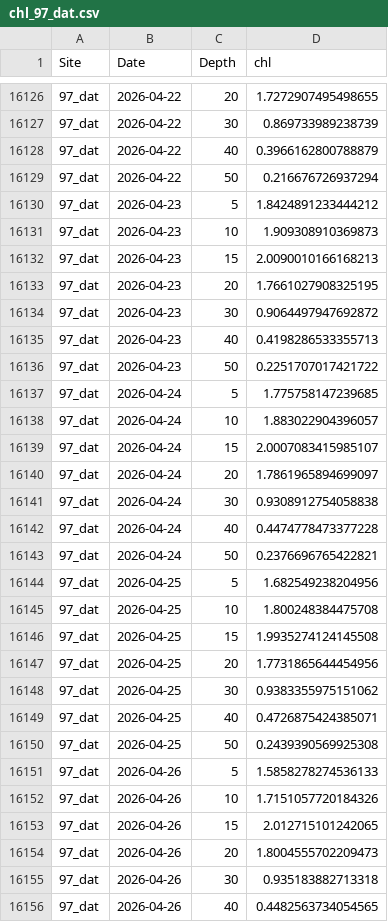
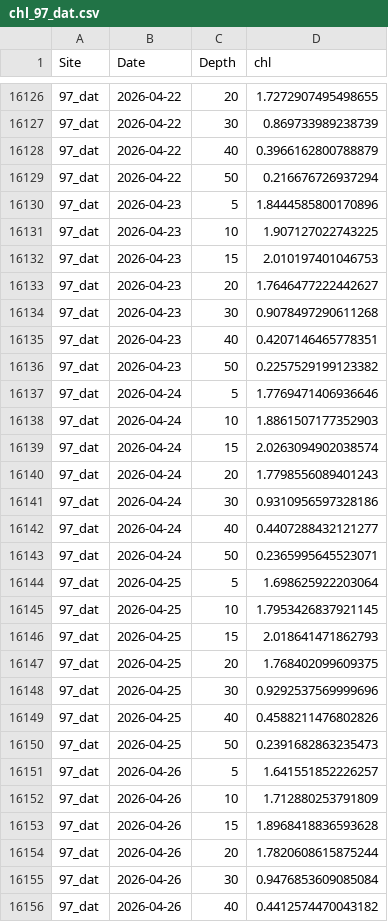
Before and after one commit to sharkbot952/temp_test5, a CSV file: data/cmem/chl/chl_97_dat.csv, drawn as a sheet; only a part is shown, gaps mark what is left out; the diff covers the shown part only.

```diff
--- a/data/cmem/chl/chl_97_dat.csv
+++ b/data/cmem/chl/chl_97_dat.csv
@@ -16129,28 +16129,28 @@
 97_dat,2026-04-22,50,0.216676726937294
-97_dat,2026-04-23,5,1.8424891233444212
-97_dat,2026-04-23,10,1.909308910369873
-97_dat,2026-04-23,15,2.0090010166168213
-97_dat,2026-04-23,20,1.7661027908325195
-97_dat,2026-04-23,30,0.9064497947692872
-97_dat,2026-04-23,40,0.4198286533355713
-97_dat,2026-04-23,50,0.2251707017421722
-97_dat,2026-04-24,5,1.775758147239685
-97_dat,2026-04-24,10,1.883022904396057
-97_dat,2026-04-24,15,2.0007083415985107
-97_dat,2026-04-24,20,1.7861965894699097
-97_dat,2026-04-24,30,0.9308912754058838
-97_dat,2026-04-24,40,0.4474778473377228
-97_dat,2026-04-24,50,0.2376696765422821
-97_dat,2026-04-25,5,1.682549238204956
-97_dat,2026-04-25,10,1.800248384475708
-97_dat,2026-04-25,15,1.9935274124145508
-97_dat,2026-04-25,20,1.7731865644454956
-97_dat,2026-04-25,30,0.9383355975151062
-97_dat,2026-04-25,40,0.4726875424385071
-97_dat,2026-04-25,50,0.2439390569925308
-97_dat,2026-04-26,5,1.5858278274536133
-97_dat,2026-04-26,10,1.7151057720184326
-97_dat,2026-04-26,15,2.012715101242065
-97_dat,2026-04-26,20,1.8004555702209473
-97_dat,2026-04-26,30,0.935183882713318
-97_dat,2026-04-26,40,0.4482563734054565
+97_dat,2026-04-23,5,1.8444585800170896
+97_dat,2026-04-23,10,1.907127022743225
+97_dat,2026-04-23,15,2.010197401046753
+97_dat,2026-04-23,20,1.7646477222442627
+97_dat,2026-04-23,30,0.9078497290611268
+97_dat,2026-04-23,40,0.4207146465778351
+97_dat,2026-04-23,50,0.2257529199123382
+97_dat,2026-04-24,5,1.7769471406936646
+97_dat,2026-04-24,10,1.8861507177352903
+97_dat,2026-04-24,15,2.0263094902038574
+97_dat,2026-04-24,20,1.7798556089401243
+97_dat,2026-04-24,30,0.9310956597328186
+97_dat,2026-04-24,40,0.4407288432121277
+97_dat,2026-04-24,50,0.2365995645523071
+97_dat,2026-04-25,5,1.698625922203064
+97_dat,2026-04-25,10,1.7953426837921145
+97_dat,2026-04-25,15,2.018641471862793
+97_dat,2026-04-25,20,1.768402099609375
+97_dat,2026-04-25,30,0.9292537569999696
+97_dat,2026-04-25,40,0.4588211476802826
+97_dat,2026-04-25,50,0.2391682863235473
+97_dat,2026-04-26,5,1.641551852226257
+97_dat,2026-04-26,10,1.712880253791809
+97_dat,2026-04-26,15,1.8968418836593628
+97_dat,2026-04-26,20,1.7820608615875244
+97_dat,2026-04-26,30,0.9476853609085084
+97_dat,2026-04-26,40,0.4412574470043182
```
Also changed, not shown: 7 added rows and 36 edited cells elsewhere in this file, data/cmem/chl/chl_98_osh.csv, data/cmem/chl/chl_99_sik.csv, 9 other files.
